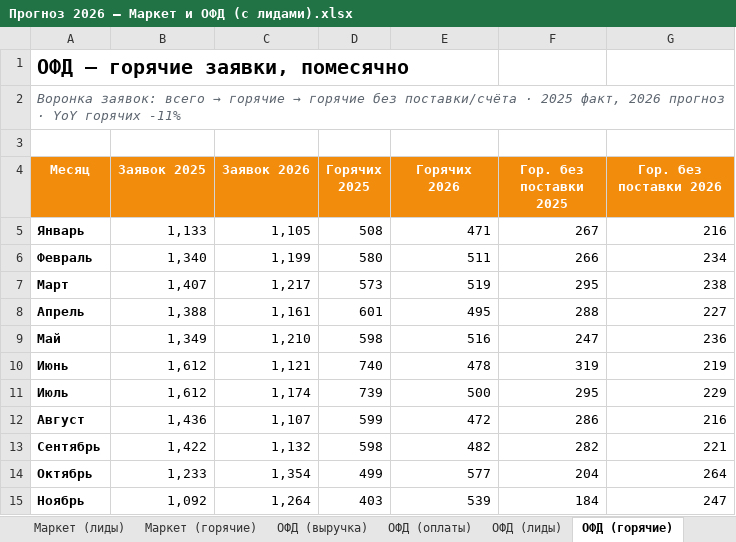
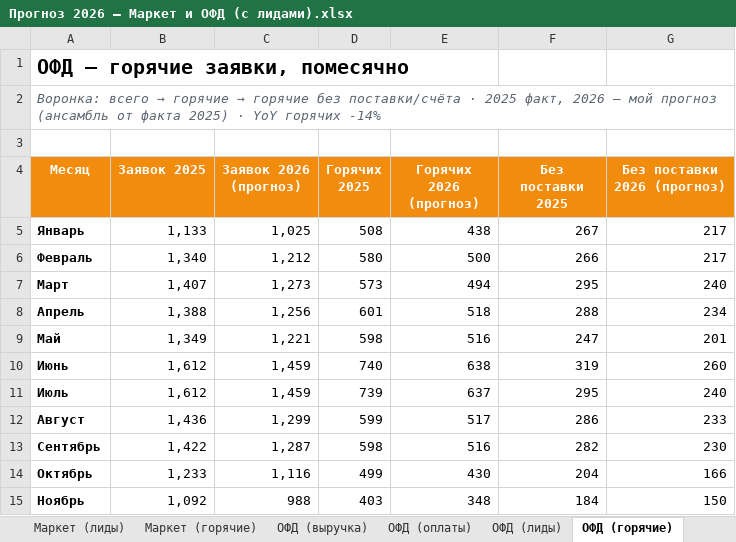
Before and after one commit to burbonivanovich-oss/google-presentation, an Excel workbook: Прогноз 2026 — Маркет и ОФД (с лидами).xlsx, sheet ОФД (горячие), drawn as a sheet; only a part is shown; values as stored, in another font and other column widths than the file's, no borders; charts and pictures not drawn; the diff covers the shown part only; the diff names each change by its address in the sheet, - before the commit and + after, or states it on an @@ line.

```diff
--- a/Прогноз 2026 — Маркет и ОФД (с лидами).xlsx (sheet ОФД (горячие))
+++ b/Прогноз 2026 — Маркет и ОФД (с лидами).xlsx (sheet ОФД (горячие))
@@ A2 (Месяц): Воронка заявок: всего → горячие → горячие без поставки/счёта · 2025 факт, 2026 прогноз · YoY горячих -11% → Воронка: всего → горячие → горячие без поставки/счёта · 2025 факт, 2026 — мой прогноз (ансамбль от факта 2025) · YoY горячих -14% @@
-C4: Заявок 2026
+C4: Заявок 2026 (прогноз)
-E4: Горячих 2026
+E4: Горячих 2026 (прогноз)
-F4: Гор. без поставки 2025
+F4: Без поставки 2025
-G4: Гор. без поставки 2026
+G4: Без поставки 2026 (прогноз)
-C5 (Заявок 2026 (прогноз)): 1,105
+C5 (Заявок 2026 (прогноз)): 1,025
-E5 (Горячих 2026 (прогноз)): 471
+E5 (Горячих 2026 (прогноз)): 438
-G5 (Без поставки 2026 (прогноз)): 216
+G5 (Без поставки 2026 (прогноз)): 217
-C6 (Заявок 2026 (прогноз)): 1,199
+C6 (Заявок 2026 (прогноз)): 1,212
-E6 (Горячих 2026 (прогноз)): 511
+E6 (Горячих 2026 (прогноз)): 500
-G6 (Без поставки 2026 (прогноз)): 234
+G6 (Без поставки 2026 (прогноз)): 217
-C7 (Заявок 2026 (прогноз)): 1,217
+C7 (Заявок 2026 (прогноз)): 1,273
-E7 (Горячих 2026 (прогноз)): 519
+E7 (Горячих 2026 (прогноз)): 494
-G7 (Без поставки 2026 (прогноз)): 238
+G7 (Без поставки 2026 (прогноз)): 240
-C8 (Заявок 2026 (прогноз)): 1,161
+C8 (Заявок 2026 (прогноз)): 1,256
-E8 (Горячих 2026 (прогноз)): 495
+E8 (Горячих 2026 (прогноз)): 518
-G8 (Без поставки 2026 (прогноз)): 227
+G8 (Без поставки 2026 (прогноз)): 234
-C9 (Заявок 2026 (прогноз)): 1,210
+C9 (Заявок 2026 (прогноз)): 1,221
-G9 (Без поставки 2026 (прогноз)): 236
+G9 (Без поставки 2026 (прогноз)): 201
-C10 (Заявок 2026 (прогноз)): 1,121
+C10 (Заявок 2026 (прогноз)): 1,459
-E10 (Горячих 2026 (прогноз)): 478
+E10 (Горячих 2026 (прогноз)): 638
-G10 (Без поставки 2026 (прогноз)): 219
+G10 (Без поставки 2026 (прогноз)): 260
-C11 (Заявок 2026 (прогноз)): 1,174
+C11 (Заявок 2026 (прогноз)): 1,459
-E11 (Горячих 2026 (прогноз)): 500
+E11 (Горячих 2026 (прогноз)): 637
-G11 (Без поставки 2026 (прогноз)): 229
+G11 (Без поставки 2026 (прогноз)): 240
-C12 (Заявок 2026 (прогноз)): 1,107
+C12 (Заявок 2026 (прогноз)): 1,299
-E12 (Горячих 2026 (прогноз)): 472
+E12 (Горячих 2026 (прогноз)): 517
-G12 (Без поставки 2026 (прогноз)): 216
+G12 (Без поставки 2026 (прогноз)): 233
-C13 (Заявок 2026 (прогноз)): 1,132
+C13 (Заявок 2026 (прогноз)): 1,287
-E13 (Горячих 2026 (прогноз)): 482
+E13 (Горячих 2026 (прогноз)): 516
-G13 (Без поставки 2026 (прогноз)): 221
+G13 (Без поставки 2026 (прогноз)): 230
-C14 (Заявок 2026 (прогноз)): 1,354
+C14 (Заявок 2026 (прогноз)): 1,116
-E14 (Горячих 2026 (прогноз)): 577
+E14 (Горячих 2026 (прогноз)): 430
-G14 (Без поставки 2026 (прогноз)): 264
+G14 (Без поставки 2026 (прогноз)): 166
-C15 (Заявок 2026 (прогноз)): 1,264
+C15 (Заявок 2026 (прогноз)): 988
-E15 (Горячих 2026 (прогноз)): 539
+E15 (Горячих 2026 (прогноз)): 348
-G15 (Без поставки 2026 (прогноз)): 247
+G15 (Без поставки 2026 (прогноз)): 150
```
Also changed, not shown: 6 edited cells elsewhere in this sheet, sheet Маркет (горячие), charts or pictures.
